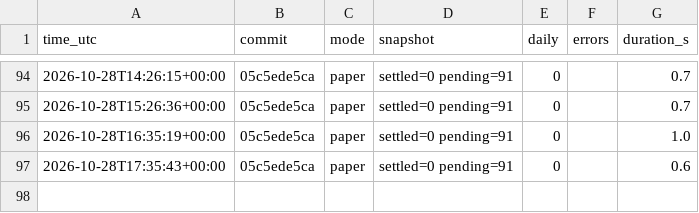
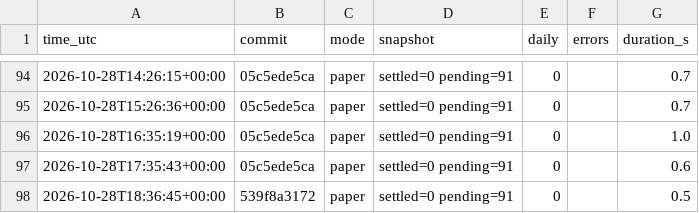
Before and after one commit to daijobudesu69/Crypto-FCL, a CSV file: state/runs.csv, drawn as a sheet; only a part is shown, gaps mark what is left out; the diff names each change by its address in the sheet, - before the commit and + after, or states it on an @@ line.

```diff
--- a/state/runs.csv
+++ b/state/runs.csv
+row 98: 2026-10-28T18:36:45+00:00 | 539f8a3172 | paper | settled=0 pending=91 | 0 |  | 0.5
```
Also changed, not shown: 3 other files.
